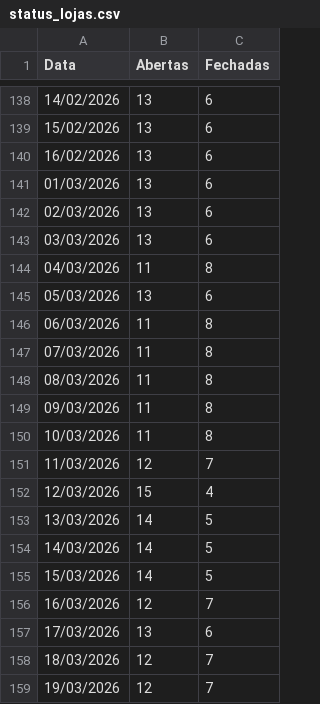
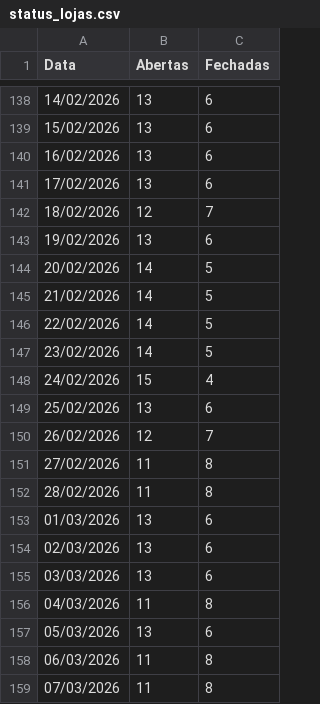
Before and after one commit to mateusmattos/omni-dashboard, a CSV file: status_lojas.csv, drawn as a sheet; only a part is shown, gaps mark what is left out; the shorter side is filled out with more unchanged rows; the diff names each change by its address in the sheet, - before the commit and + after, or states it on an @@ line.

Commit message:
Add files via upload

```diff
--- a/status_lojas.csv
+++ b/status_lojas.csv
+row 141: 17/02/2026 | 13 | 6
+row 142: 18/02/2026 | 12 | 7
+row 143: 19/02/2026 | 13 | 6
+row 144: 20/02/2026 | 14 | 5
+row 145: 21/02/2026 | 14 | 5
+row 146: 22/02/2026 | 14 | 5
+row 147: 23/02/2026 | 14 | 5
+row 148: 24/02/2026 | 15 | 4
+row 149: 25/02/2026 | 13 | 6
+row 150: 26/02/2026 | 12 | 7
+row 151: 27/02/2026 | 11 | 8
+row 152: 28/02/2026 | 11 | 8
```
